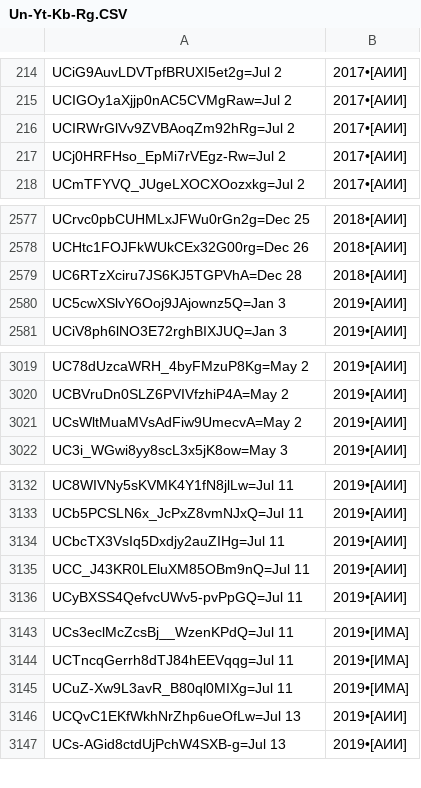
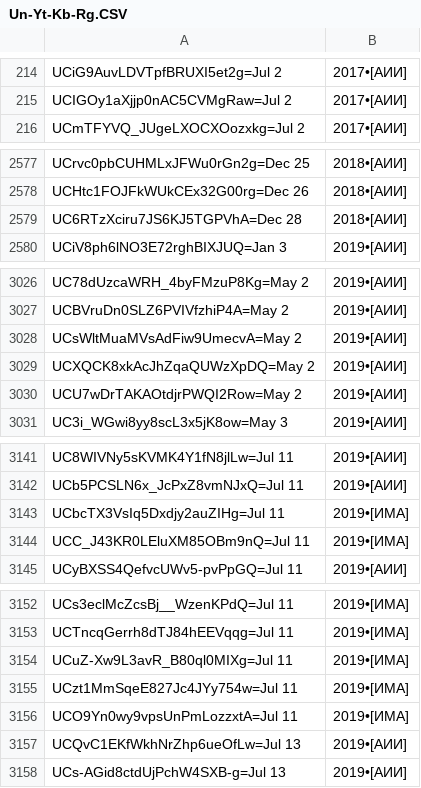
Before and after one commit to FeignedAccomplice/YOUTUBOTS, a CSV file: Un-Yt-Kb-Rg.CSV, drawn as a sheet; only a part is shown, gaps mark what is left out; the diff covers the shown part only.

```diff
--- a/Un-Yt-Kb-Rg.CSV
+++ b/Un-Yt-Kb-Rg.CSV
@@ -215,4 +215,2 @@ UCiG9AuvLDVTpfBRUXI5et2g=Jul 2, 2017•[АИИ]
 UCIGOy1aXjjp0nAC5CVMgRaw=Jul 2, 2017•[АИИ]
-UCIRWrGlVv9ZVBAoqZm92hRg=Jul 2, 2017•[АИИ]
-UCj0HRFHso_EpMi7rVEgz-Rw=Jul 2, 2017•[АИИ]
 UCmTFYVQ_JUgeLXOCXOozxkg=Jul 2, 2017•[АИИ]
@@ -2579,3 +2579,2 @@ UCHtc1FOJFkWUkCEx32G00rg=Dec 26, 2018•[АИИ]
 UC6RTzXciru7JS6KJ5TGPVhA=Dec 28, 2018•[АИИ]
-UC5cwXSlvY6Ooj9JAjownz5Q=Jan 3, 2019•[АИИ]
 UCiV8ph6lNO3E72rghBIXJUQ=Jan 3, 2019•[АИИ]
@@ -3021,2 +3028,4 @@ UCBVruDn0SLZ6PVIVfzhiP4A=May 2, 2019•[АИИ]
 UCsWltMuaMVsAdFiw9UmecvA=May 2, 2019•[АИИ]
+UCXQCK8xkAcJhZqaQUWzXpDQ=May 2, 2019•[АИИ]
+UCU7wDrTAKAOtdjrPWQI2Row=May 2, 2019•[АИИ]
 UC3i_WGwi8yy8scL3x5jK8ow=May 3, 2019•[АИИ]
@@ -3133,4 +3142,4 @@ UC8WIVNy5sKVMK4Y1fN8jlLw=Jul 11, 2019•[АИИ]
 UCb5PCSLN6x_JcPxZ8vmNJxQ=Jul 11, 2019•[АИИ]
-UCbcTX3VsIq5Dxdjy2auZIHg=Jul 11, 2019•[АИИ]
-UCC_J43KR0LEluXM85OBm9nQ=Jul 11, 2019•[АИИ]
+UCbcTX3VsIq5Dxdjy2auZIHg=Jul 11, 2019•[ИМА]
+UCC_J43KR0LEluXM85OBm9nQ=Jul 11, 2019•[ИМА]
 UCyBXSS4QefvcUWv5-pvPpGQ=Jul 11, 2019•[АИИ]
@@ -3145,2 +3154,4 @@ UCTncqGerrh8dTJ84hEEVqqg=Jul 11, 2019•[ИМА]
 UCuZ-Xw9L3avR_B80ql0MIXg=Jul 11, 2019•[ИМА]
+UCzt1MmSqeE827Jc4JYy754w=Jul 11, 2019•[ИМА]
+UCO9Yn0wy9vpsUnPmLozzxtA=Jul 11, 2019•[ИМА]
 UCQvC1EKfWkhNrZhp6ueOfLw=Jul 13, 2019•[АИИ]
```
Also changed, not shown: 32 added rows, 1 moved row and 8 edited cells elsewhere in this file.
